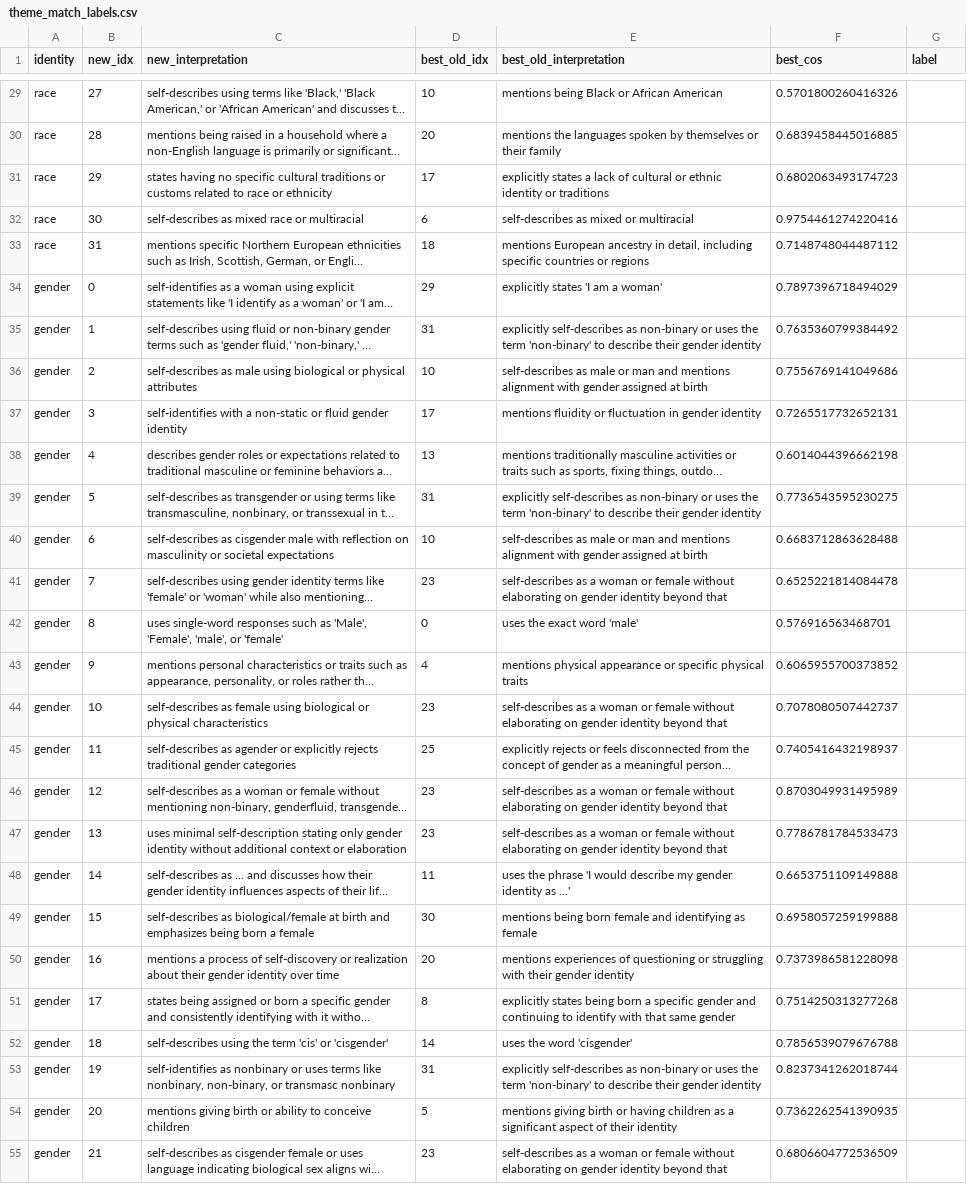
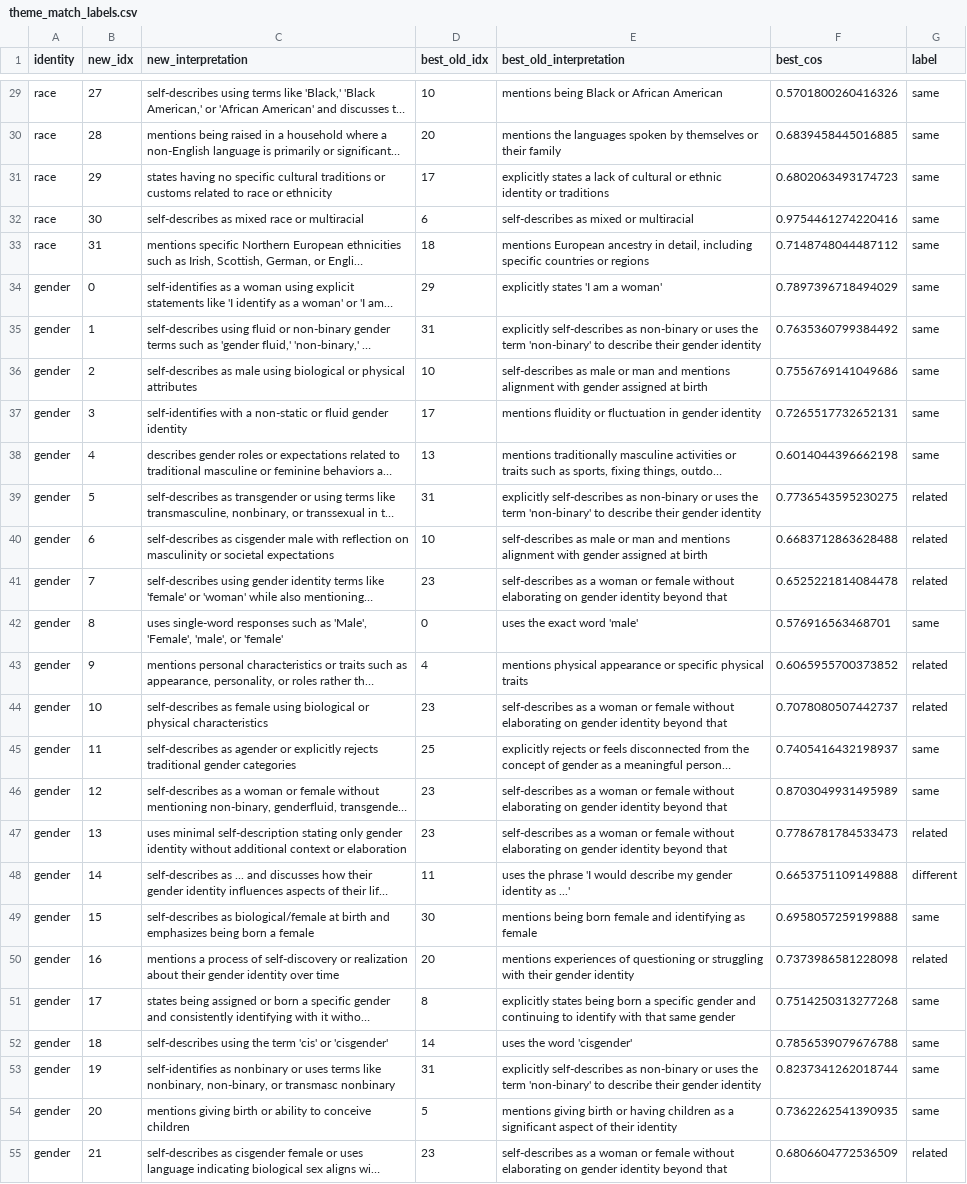
Before and after one commit to jennyw23/InYourOwnWords, a CSV file: open_weight/results/theme_match_labels.csv, drawn as a sheet; only a part is shown, gaps mark what is left out; long unchanged cells end in …; the diff covers the shown part only; the diff names each change by its address in the sheet, - before the commit and + after, or states it on an @@ line.

```diff
--- a/open_weight/results/theme_match_labels.csv
+++ b/open_weight/results/theme_match_labels.csv
-G29:G38 (label): (empty)
+G29:G38 (label): same
-G39:G41 (label): (empty)
+G39:G41 (label): related
-G42 (label): (empty)
+G42 (label): same
-G43:G44 (label): (empty)
+G43:G44 (label): related
-G45:G46 (label): (empty)
+G45:G46 (label): same
-G47 (label): (empty)
+G47 (label): related
-G48 (label): (empty)
+G48 (label): different
-G49 (label): (empty)
+G49 (label): same
-G50 (label): (empty)
+G50 (label): related
-G51:G54 (label): (empty)
+G51:G54 (label): same
-G55 (label): (empty)
+G55 (label): related
```
Also changed, not shown: 69 edited cells elsewhere in this file, open_weight/results/reverse_manual_review.csv, 21 other files.
